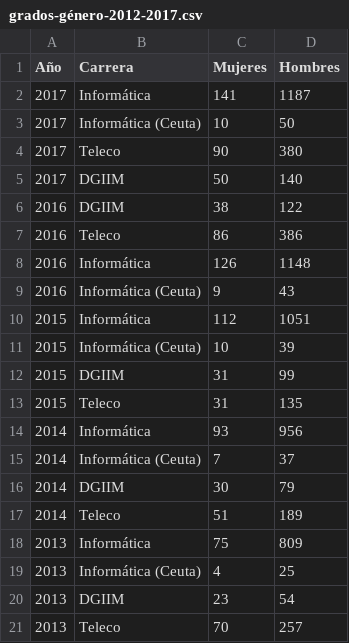
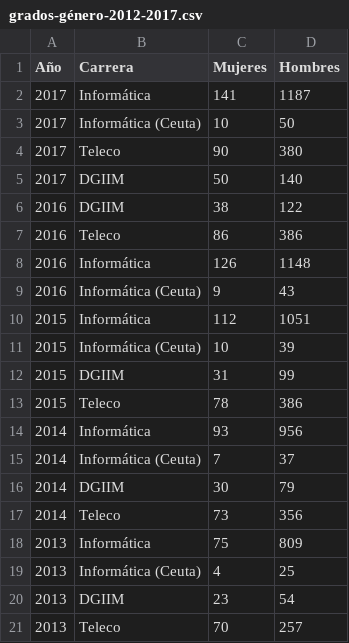
Before and after one commit to JJ/data-campus, a CSV file: grados-género-2012-2017.csv, drawn as a sheet.

Commit message:
Evolución número y porcentaje mujeres en carreras técnicas UGR

```diff
--- a/grados-género-2012-2017.csv
+++ b/grados-género-2012-2017.csv
@@ -12,3 +12,3 @@ Año,Carrera,Mujeres,Hombres
 2015,DGIIM,31,99
-2015,Teleco,31,135
+2015,Teleco,78,386
 2014,Informática,93,956
@@ -16,3 +16,3 @@ Año,Carrera,Mujeres,Hombres
 2014,DGIIM,30,79
-2014,Teleco,51,189
+2014,Teleco,73,356
 2013,Informática,75,809
```
Also changed, not shown: 3 other files.
